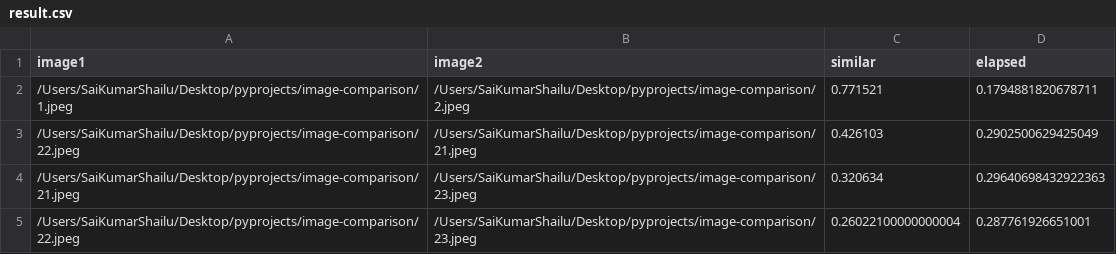
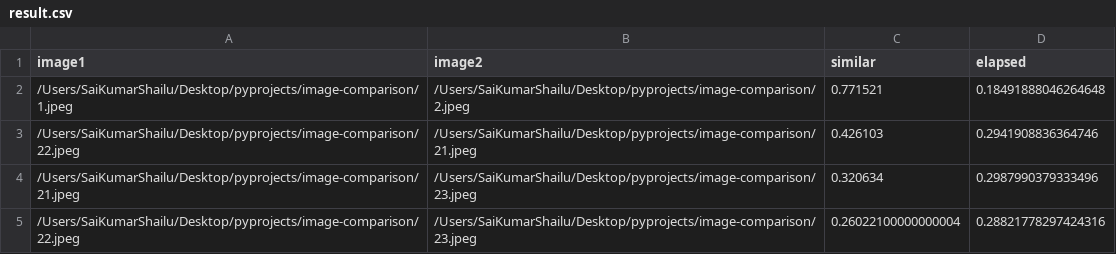
Before and after one commit to saisglu/image-comparison, a CSV file: result.csv, drawn as a sheet.

Commit message:
Update result.csv
result.csv file updated

```diff
--- a/result.csv
+++ b/result.csv
@@ -1,5 +1,5 @@
 image1,image2,similar,elapsed
-/Users/SaiKumarShailu/Desktop/pyprojects/image-comparison/1.jpeg,/Users/SaiKumarShailu/Desktop/pyprojects/image-comparison/2.jpeg,0.771521,0.1794881820678711
-/Users/SaiKumarShailu/Desktop/pyprojects/image-comparison/22.jpeg,/Users/SaiKumarShailu/Desktop/pyprojects/image-comparison/21.jpeg,0.426103,0.2902500629425049
-/Users/SaiKumarShailu/Desktop/pyprojects/image-comparison/21.jpeg,/Users/SaiKumarShailu/Desktop/pyprojects/image-comparison/23.jpeg,0.320634,0.29640698432922363
-/Users/SaiKumarShailu/Desktop/pyprojects/image-comparison/22.jpeg,/Users/SaiKumarShailu/Desktop/pyprojects/image-comparison/23.jpeg,0.26022100000000004,0.287761926651001
+/Users/SaiKumarShailu/Desktop/pyprojects/image-comparison/1.jpeg,/Users/SaiKumarShailu/Desktop/pyprojects/image-comparison/2.jpeg,0.771521,0.18491888046264648
+/Users/SaiKumarShailu/Desktop/pyprojects/image-comparison/22.jpeg,/Users/SaiKumarShailu/Desktop/pyprojects/image-comparison/21.jpeg,0.426103,0.2941908836364746
+/Users/SaiKumarShailu/Desktop/pyprojects/image-comparison/21.jpeg,/Users/SaiKumarShailu/Desktop/pyprojects/image-comparison/23.jpeg,0.320634,0.2987990379333496
+/Users/SaiKumarShailu/Desktop/pyprojects/image-comparison/22.jpeg,/Users/SaiKumarShailu/Desktop/pyprojects/image-comparison/23.jpeg,0.26022100000000004,0.28821778297424316
```
